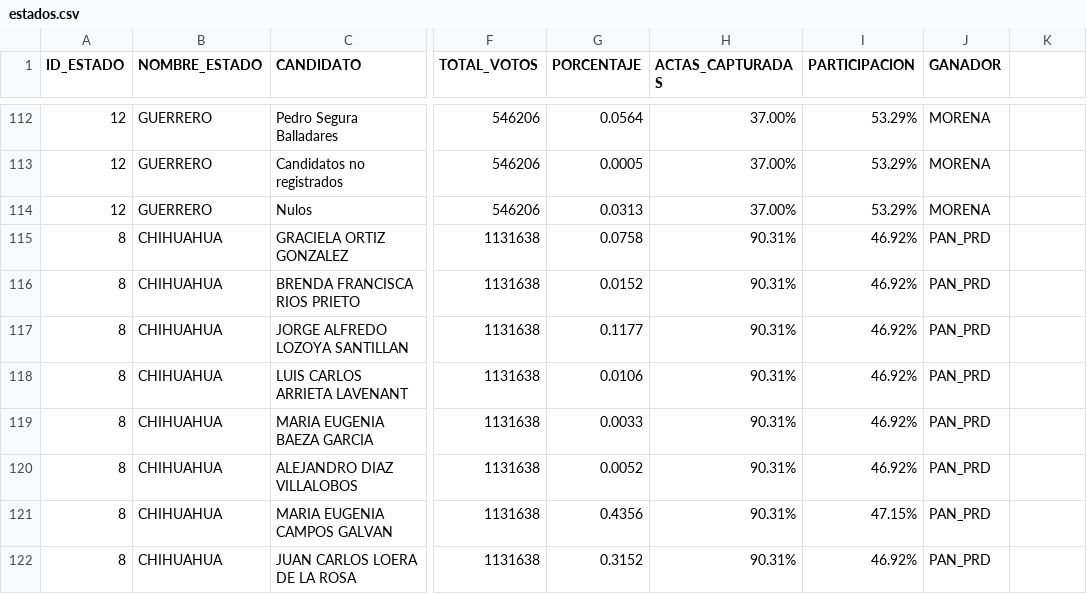
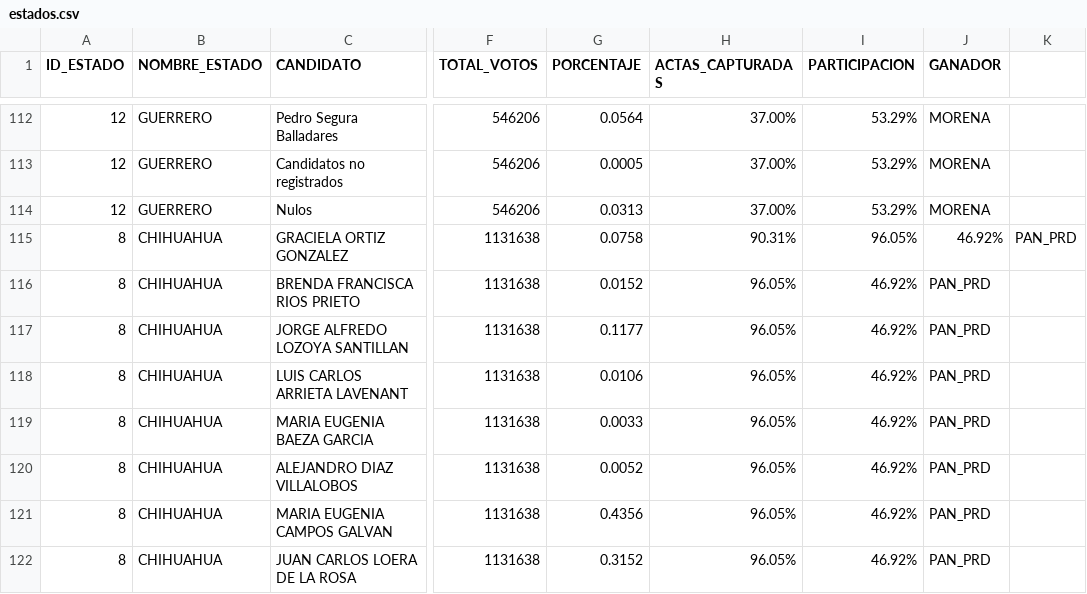
Before and after one commit to Mexicovid-19/mexicovid-19.app, a CSV file: client/src/components/Elecciones/data/estados.csv, drawn as a sheet; only a part is shown, gaps mark what is left out; the diff names each change by its address in the sheet, - before the commit and + after, or states it on an @@ line.

Commit message:
Update estados.csv

```diff
--- a/client/src/components/Elecciones/data/estados.csv
+++ b/client/src/components/Elecciones/data/estados.csv
-I115 (PARTICIPACION): 46.92%
+I115 (PARTICIPACION): 96.05%
-J115 (GANADOR): PAN_PRD
+J115 (GANADOR): 46.92%
-K115: (empty)
+K115: PAN_PRD
-H116:H122 (ACTAS_CAPTURADAS): 90.31%
+H116:H122 (ACTAS_CAPTURADAS): 96.05%
-I121 (PARTICIPACION): 47.15%
+I121 (PARTICIPACION): 46.92%
```
